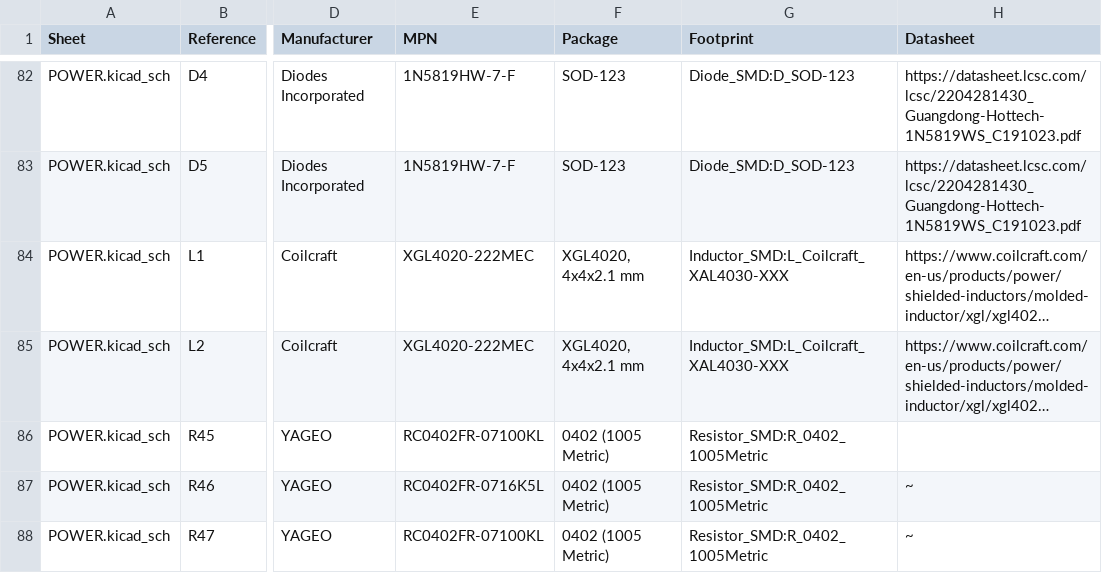
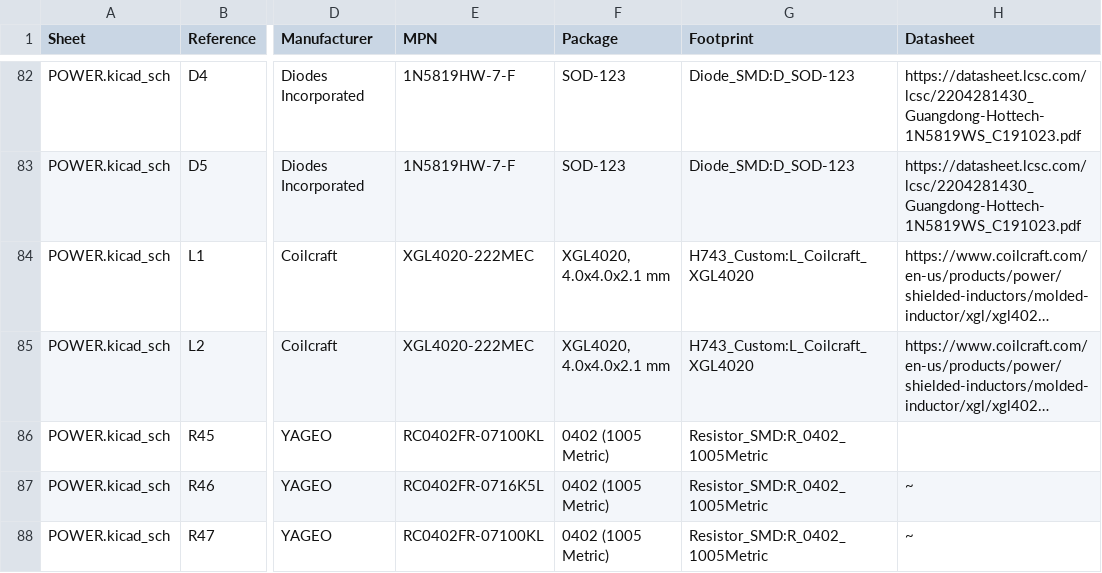
Before and after one commit to OliviezGit/FC_01, a CSV file: BOM_DigiKey.csv, drawn as a sheet; only a part is shown, gaps mark what is left out; long unchanged cells end in …; the diff names each change by its address in the sheet, - before the commit and + after, or states it on an @@ line.

Commit message:
update BOM for exact XGL4020 footprints

```diff
--- a/BOM_DigiKey.csv
+++ b/BOM_DigiKey.csv
-F84:F85 (Package): XGL4020, 4x4x2.1 mm
+F84:F85 (Package): XGL4020, 4.0x4.0x2.1 mm
-G84:G85 (Footprint): Inductor_SMD:L_Coilcraft_XAL4030-XXX
+G84:G85 (Footprint): H743_Custom:L_Coilcraft_XGL4020
```
